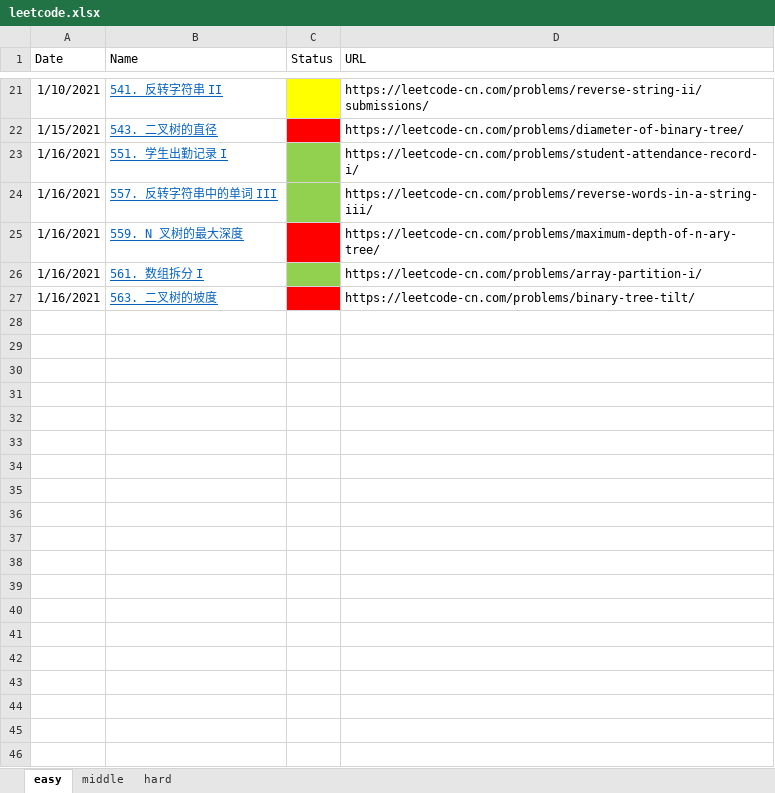
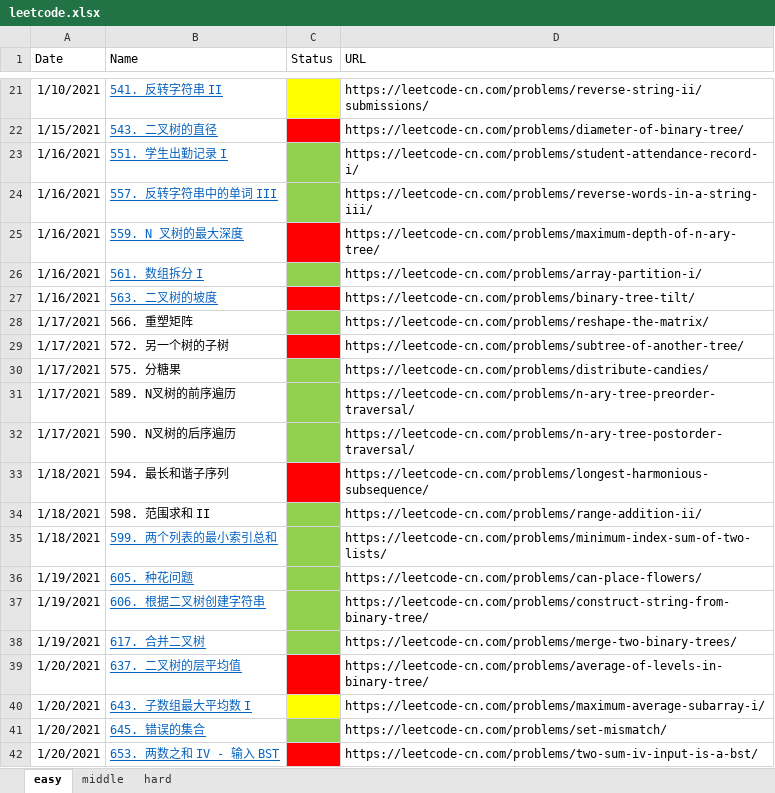
Before and after one commit to haha174/daylx, an Excel workbook: leetcode.xlsx, sheet easy, drawn as a sheet; only a part is shown, gaps mark what is left out; values as stored, in another font and other column widths than the file's, no borders; the diff names each change by its address in the sheet, - before the commit and + after, or states it on an @@ line.

```diff
--- a/leetcode.xlsx (sheet easy)
+++ b/leetcode.xlsx (sheet easy)
+row 28: 1/17/2021 | 566. 重塑矩阵 |  | https://leetcode-cn.com/problems/reshape-the-matrix/
+row 29: 1/17/2021 | 572. 另一个树的子树 |  | https://leetcode-cn.com/problems/subtree-of-another-tree/
+row 30: 1/17/2021 | 575. 分糖果 |  | https://leetcode-cn.com/problems/distribute-candies/
+row 31: 1/17/2021 | 589. N叉树的前序遍历 |  | https://leetcode-cn.com/problems/n-ary-tree-preorder-traversal/
+row 32: 1/17/2021 | 590. N叉树的后序遍历 |  | https://leetcode-cn.com/problems/n-ary-tree-postorder-traversal/
+row 33: 1/18/2021 | 594. 最长和谐子序列 |  | https://leetcode-cn.com/problems/longest-harmonious-subsequence/
+row 34: 1/18/2021 | 598. 范围求和 II |  | https://leetcode-cn.com/problems/range-addition-ii/
+row 35: 1/18/2021 | 599. 两个列表的最小索引总和 |  | https://leetcode-cn.com/problems/minimum-index-sum-of-two-lists/
+row 36: 1/19/2021 | 605. 种花问题 |  | https://leetcode-cn.com/problems/can-place-flowers/
+row 37: 1/19/2021 | 606. 根据二叉树创建字符串 |  | https://leetcode-cn.com/problems/construct-string-from-binary-tree/
+row 38: 1/19/2021 | 617. 合并二叉树 |  | https://leetcode-cn.com/problems/merge-two-binary-trees/
+row 39: 1/20/2021 | 637. 二叉树的层平均值 |  | https://leetcode-cn.com/problems/average-of-levels-in-binary-tree/
+row 40: 1/20/2021 | 643. 子数组最大平均数 I |  | https://leetcode-cn.com/problems/maximum-average-subarray-i/
+row 41: 1/20/2021 | 645. 错误的集合 |  | https://leetcode-cn.com/problems/set-mismatch/
+row 42: 1/20/2021 | 653. 两数之和 IV - 输入 BST |  | https://leetcode-cn.com/problems/two-sum-iv-input-is-a-bst/
```
Also changed, not shown: 9 other files.
